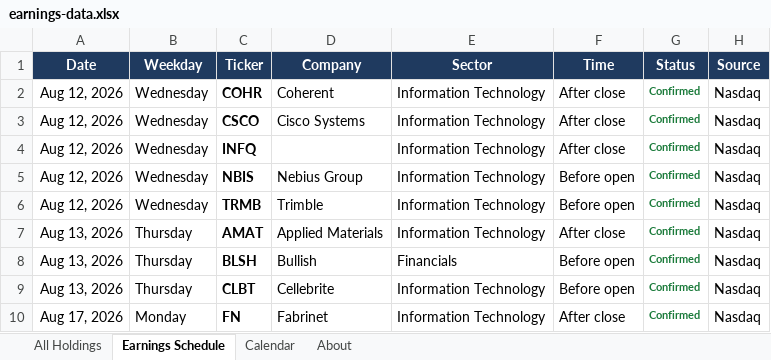
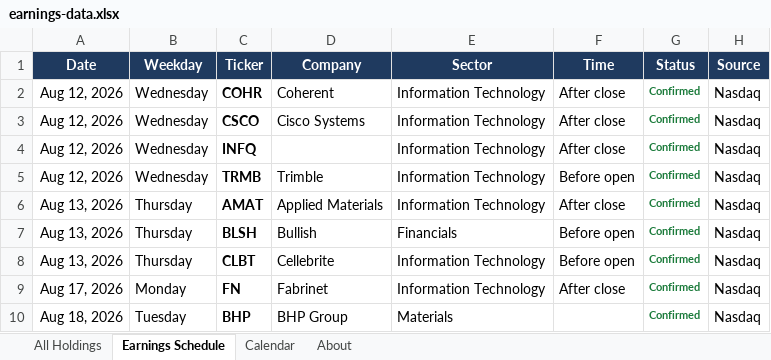
Before and after one commit to alexpkatz/earnings-calendar, an Excel workbook: earnings-data.xlsx, sheet Earnings Schedule, drawn as a sheet; only a part is shown; the shorter side is filled out with more unchanged rows; values as stored, in another font and other column widths than the file's, no borders; the diff names each change by its address in the sheet, - before the commit and + after, or states it on an @@ line.

```diff
--- a/earnings-data.xlsx (sheet Earnings Schedule)
+++ b/earnings-data.xlsx (sheet Earnings Schedule)
-row 5: Aug 12, 2026 | Wednesday | NBIS | Nebius Group | Information Technology | Before open | Confirmed | Nasdaq
```
Also changed, not shown: sheet All Holdings, sheet About, sheet Calendar, 1 other file.
